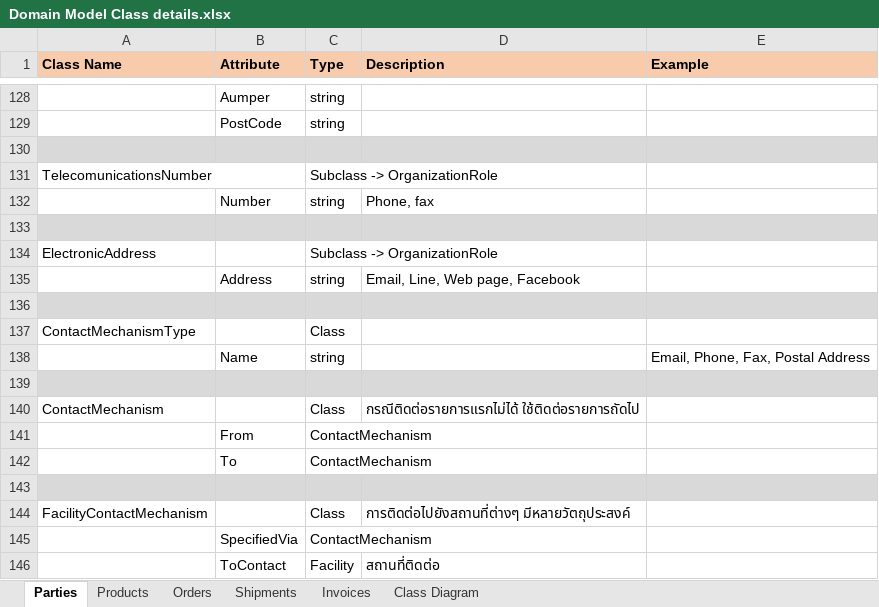
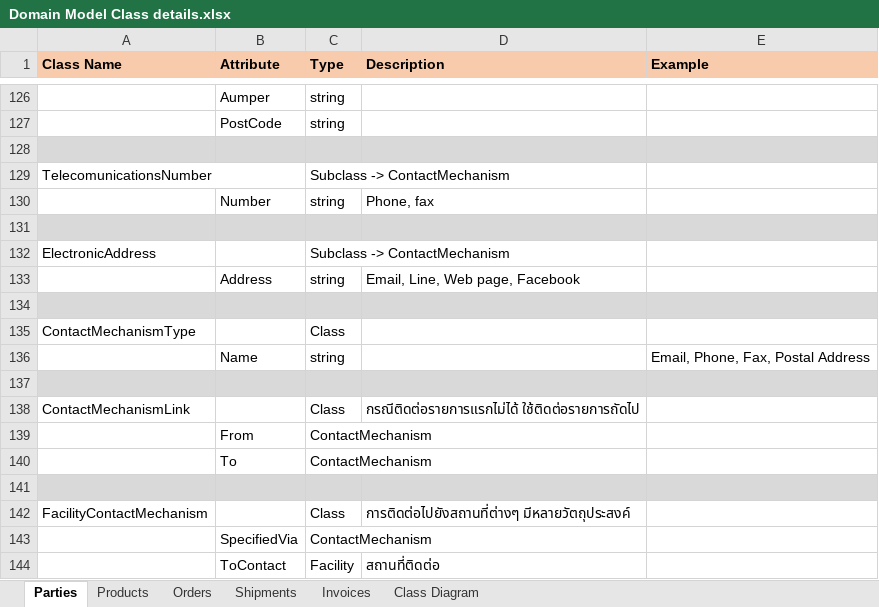
Before and after one commit to chavp/AnalysisERP, an Excel workbook: DetailsSpec/Domain Model Class details.xlsx, sheet Parties, drawn as a sheet; only a part is shown, gaps mark what is left out; values as stored, in another font and other column widths than the file's, no borders; addresses are those after the commit; the diff covers the shown part only; the diff names each change by its address in the sheet, - before the commit and + after, or states it on an @@ line.

Commit message:
Class for parties

```diff
--- a/DetailsSpec/Domain Model Class details.xlsx (sheet Parties)
+++ b/DetailsSpec/Domain Model Class details.xlsx (sheet Parties)
-C129 (Type): Subclass -> OrganizationRole
+C129 (Type): Subclass -> ContactMechanism
-C132 (Type): Subclass -> OrganizationRole
+C132 (Type): Subclass -> ContactMechanism
-A138 (Class Name): ContactMechanism
+A138 (Class Name): ContactMechanismLink
```
Also changed, not shown: 3 removed rows and 5 edited cells elsewhere in this sheet.
